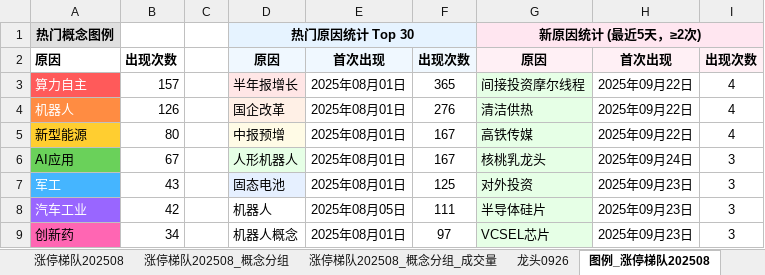
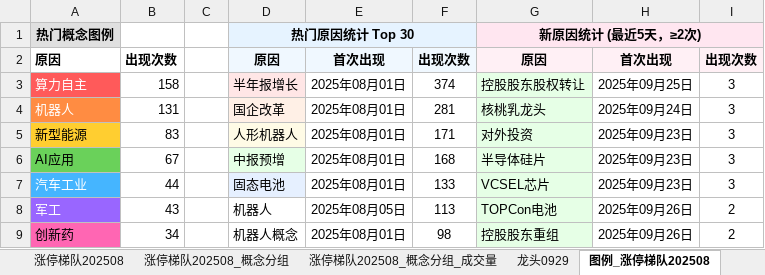
Before and after one commit to KealLiang/HardTrading, an Excel workbook: excel/ladder_analysis.xlsx, sheet 图例_涨停梯队202508, drawn as a sheet; only a part is shown; values as stored, in another font and other column widths than the file's, no borders; removed rows and columns are numbered as before the commit, all else as after; the diff covers the shown part only; the diff names each change by its address in the sheet, - before the commit and + after, or states it on an @@ line.

```diff
--- a/excel/ladder_analysis.xlsx (sheet 图例_涨停梯队202508)
+++ b/excel/ladder_analysis.xlsx (sheet 图例_涨停梯队202508)
+sheet tab: 龙头0929
-B3: 157
+B3: 158
-F3: 365
+F3: 374
-G3: 间接投资摩尔线程
+G3: 控股股东股权转让
-H3: 2025年09月22日
+H3: 2025年09月25日
-I3:I5: 4
+I3:I5: 3
-B4: 126
+B4: 131
-F4: 276
+F4: 281
-G4: 清洁供热
+G4: 核桃乳龙头
-H4: 2025年09月22日
+H4: 2025年09月24日
-B5: 80
+B5: 83
-D5: 中报预增
+D5: 人形机器人
-F5: 167
+F5: 171
-G5: 高铁传媒
+G5: 对外投资
-H5: 2025年09月22日
+H5: 2025年09月23日
-D6: 人形机器人
+D6: 中报预增
-F6: 167
+F6: 168
-G6: 核桃乳龙头
+G6: 半导体硅片
-H6: 2025年09月24日
+H6: 2025年09月23日
-row 7: 军工 | 43 |  | 固态电池 | 2025年08月01日 | 125 | 对外投资 | 2025年09月23日 | 3
-A7 fill: #9966FF
+A7 fill: #45B5FF
-B7: 42
+B7: 44
-D7: 机器人
+D7: 固态电池
-D7 fill: none
+D7 fill: #E6F0FF
-E7: 2025年08月05日
+E7: 2025年08月01日
-F7: 111
+F7: 133
-G7: 半导体硅片
+G7: VCSEL芯片
+row 8: 军工 | 43 |  | 机器人 | 2025年08月05日 | 113 | TOPCon电池 | 2025年09月26日 | 2
-F9: 97
+F9: 98
-G9: VCSEL芯片
+G9: 控股股东重组
-H9: 2025年09月23日
+H9: 2025年09月26日
-I9: 3
+I9: 2
```
Also changed, not shown: 1 added row, 1 removed row, 90 edited cells and cell formats elsewhere in this sheet, sheet 涨停梯队202508_概念分组_成交量, sheet 涨停梯队202508_概念分组, sheet 涨停梯队202508, sheet 龙头0926, sheet 指数数据, sheet 龙头0925, other sheet tabs, excel/fupan_analysis.xlsx, excel/fupan_stocks_non_main.xlsx, 3 other files.
